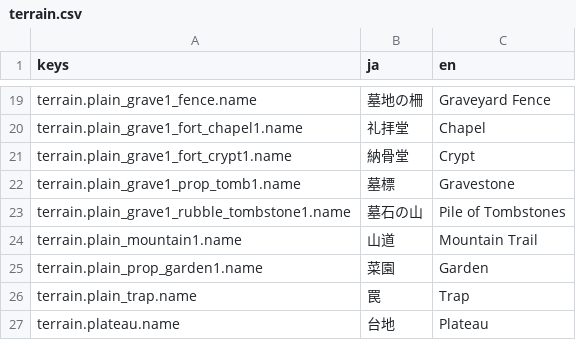
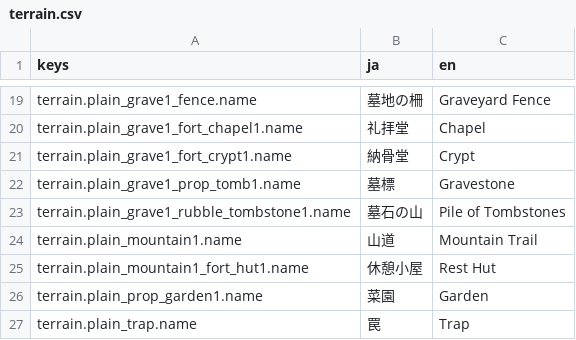
Before and after one commit to sway11466/senaris, a CSV file: godot/data/i18n/terrain.csv, drawn as a sheet; only a part is shown, gaps mark what is left out; the shorter side is filled out with more unchanged rows.

```diff
--- a/godot/data/i18n/terrain.csv
+++ b/godot/data/i18n/terrain.csv
@@ -24,2 +24,3 @@ terrain.plain_grave1_rubble_tombstone1.name,墓石の山,Pile of Tombstones
 terrain.plain_mountain1.name,山道,Mountain Trail
+terrain.plain_mountain1_fort_hut1.name,休憩小屋,Rest Hut
 terrain.plain_prop_garden1.name,菜園,Garden
```
Also changed, not shown: 2 other files.
